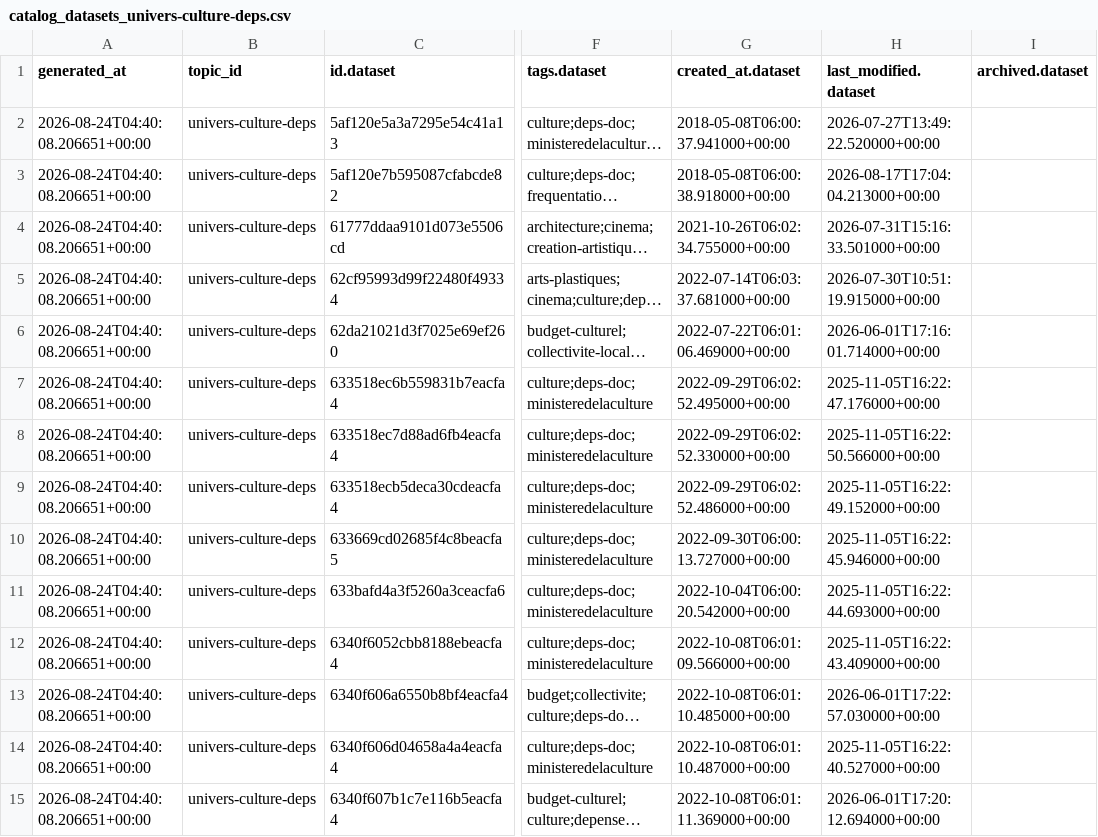
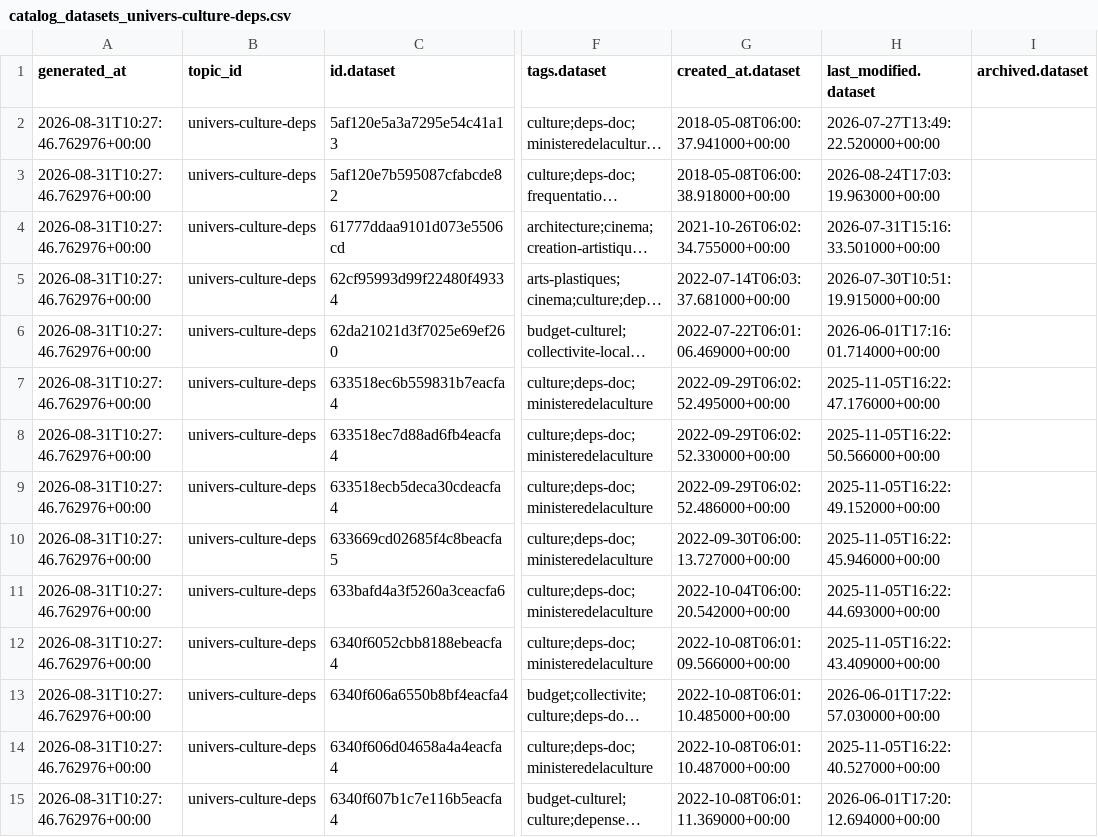
Before and after one commit to culturegouv/donnees-ouvertes, a CSV file: data/catalog_datasets_univers-culture-deps.csv, drawn as a sheet; only a part is shown, gaps mark what is left out; long unchanged cells end in …; the diff covers the shown part only; the diff names each change by its address in the sheet, - before the commit and + after, or states it on an @@ line.

```diff
--- a/data/catalog_datasets_univers-culture-deps.csv
+++ b/data/catalog_datasets_univers-culture-deps.csv
-A2:A15 (generated_at): 2026-08-24T04:40:08.206651+00:00
+A2:A15 (generated_at): 2026-08-31T10:27:46.762976+00:00
-H3 (last_modified.dataset): 2026-08-17T17:04:04.213000+00:00
+H3 (last_modified.dataset): 2026-08-24T17:03:19.963000+00:00
```
Also changed, not shown: 24 edited cells elsewhere in this file, data/catalog_schema_univers-culture-deps.csv.
